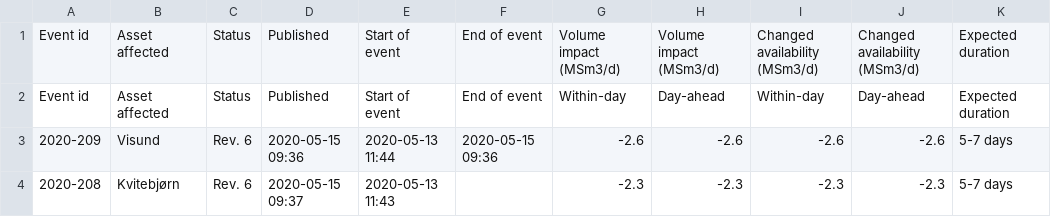
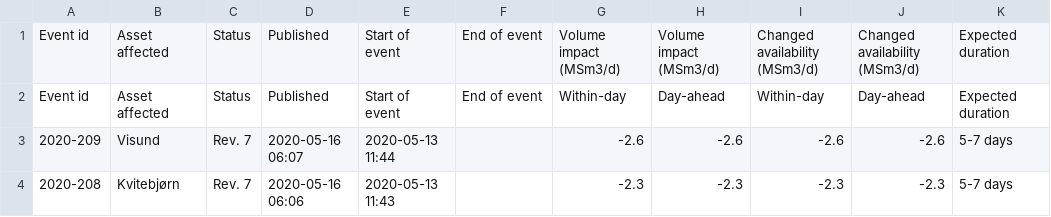
Before and after one commit to vangheq/GasData, a CSV file: data/GsscUnplannedEventsFieldsAndProcessingPlants.csv, drawn as a sheet; only a part is shown; the diff names each change by its address in the sheet, - before the commit and + after, or states it on an @@ line.

```diff
--- a/data/GsscUnplannedEventsFieldsAndProcessingPlants.csv
+++ b/data/GsscUnplannedEventsFieldsAndProcessingPlants.csv
-C3:C4: Rev. 6
+C3:C4: Rev. 7
-D3: 2020-05-15 09:36
+D3: 2020-05-16 06:07
-F3: 2020-05-15 09:36
+F3: (empty)
-D4: 2020-05-15 09:37
+D4: 2020-05-16 06:06
```
Also changed, not shown: 1 other file.
